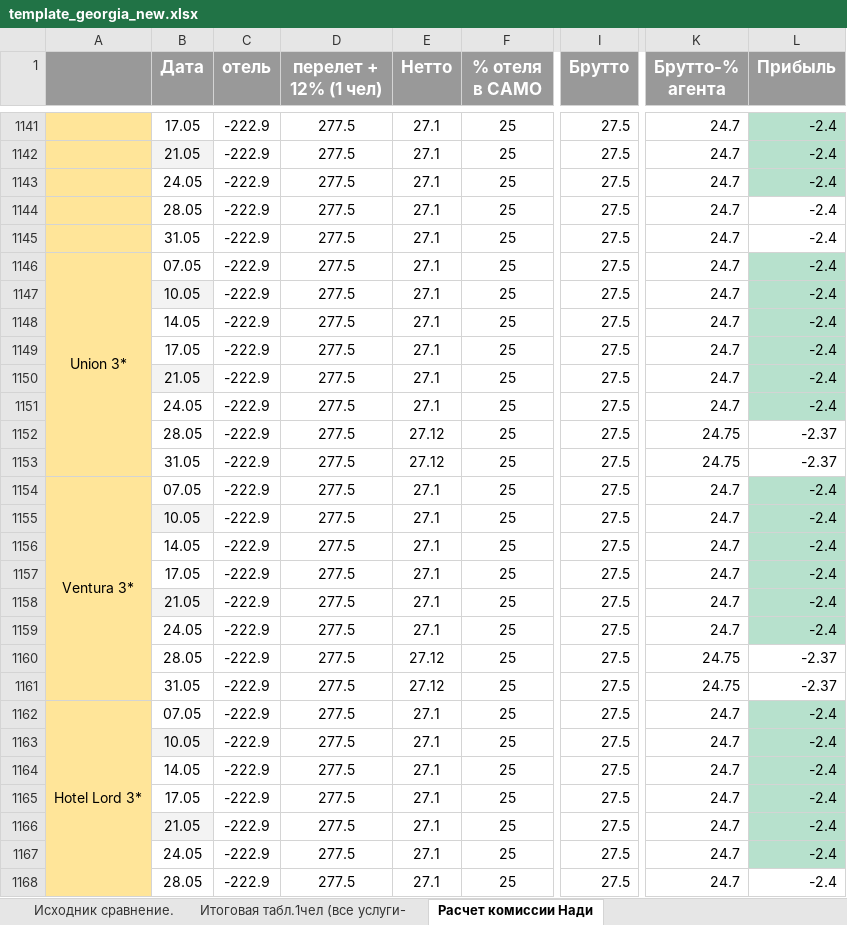
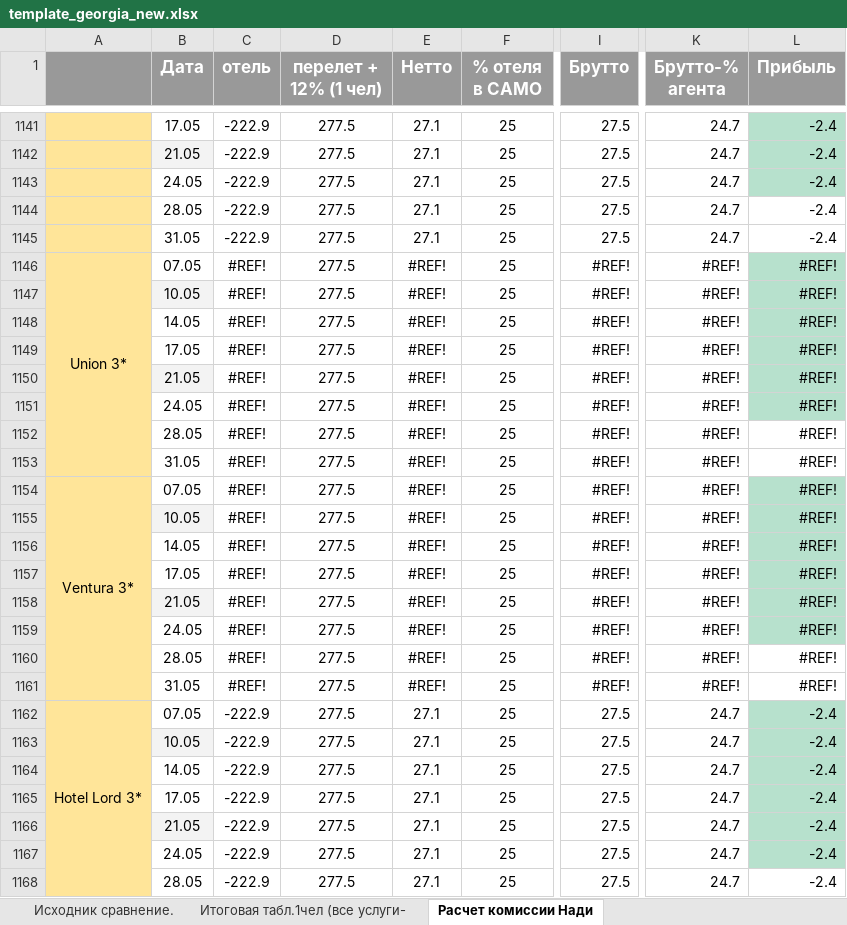
Before and after one commit to abrorkhon02/centrum-web-scraper, an Excel workbook: puppeteer-server/uploads/template_georgia_new.xlsx, sheet Расчет комиссии Нади, drawn as a sheet; only a part is shown, gaps mark what is left out; values as stored, in another font and other column widths than the file's, no borders; conditional formats not drawn; the diff names each change by its address in the sheet, - before the commit and + after, or states it on an @@ line.

```diff
--- a/puppeteer-server/uploads/template_georgia_new.xlsx (sheet Расчет комиссии Нади)
+++ b/puppeteer-server/uploads/template_georgia_new.xlsx (sheet Расчет комиссии Нади)
-C1146:C1161 (отель): -222.9
+C1146:C1161 (отель): #REF!
-E1146:E1151 (Нетто): 27.1
+E1146:E1151 (Нетто): #REF!
-I1146:I1161 (Брутто): 27.5
+I1146:I1161 (Брутто): #REF!
-K1146:K1151 (Брутто-% агента): 24.7
+K1146:K1151 (Брутто-% агента): #REF!
-L1146:L1151 (Прибыль): -2.4
+L1146:L1151 (Прибыль): #REF!
-E1152:E1153 (Нетто): 27.12
+E1152:E1153 (Нетто): #REF!
-K1152:K1153 (Брутто-% агента): 24.75
+K1152:K1153 (Брутто-% агента): #REF!
-L1152:L1153 (Прибыль): -2.37
+L1152:L1153 (Прибыль): #REF!
-E1154:E1159 (Нетто): 27.1
+E1154:E1159 (Нетто): #REF!
-K1154:K1159 (Брутто-% агента): 24.7
+K1154:K1159 (Брутто-% агента): #REF!
-L1154:L1159 (Прибыль): -2.4
+L1154:L1159 (Прибыль): #REF!
-E1160:E1161 (Нетто): 27.12
+E1160:E1161 (Нетто): #REF!
-K1160:K1161 (Брутто-% агента): 24.75
+K1160:K1161 (Брутто-% агента): #REF!
-L1160:L1161 (Прибыль): -2.37
+L1160:L1161 (Прибыль): #REF!
```
Also changed, not shown: sheet Исходник сравнение., sheet Итоговая табл.1чел (все услуги-, sheet Разница брутто конкурентов(Нади, 12 other files.
